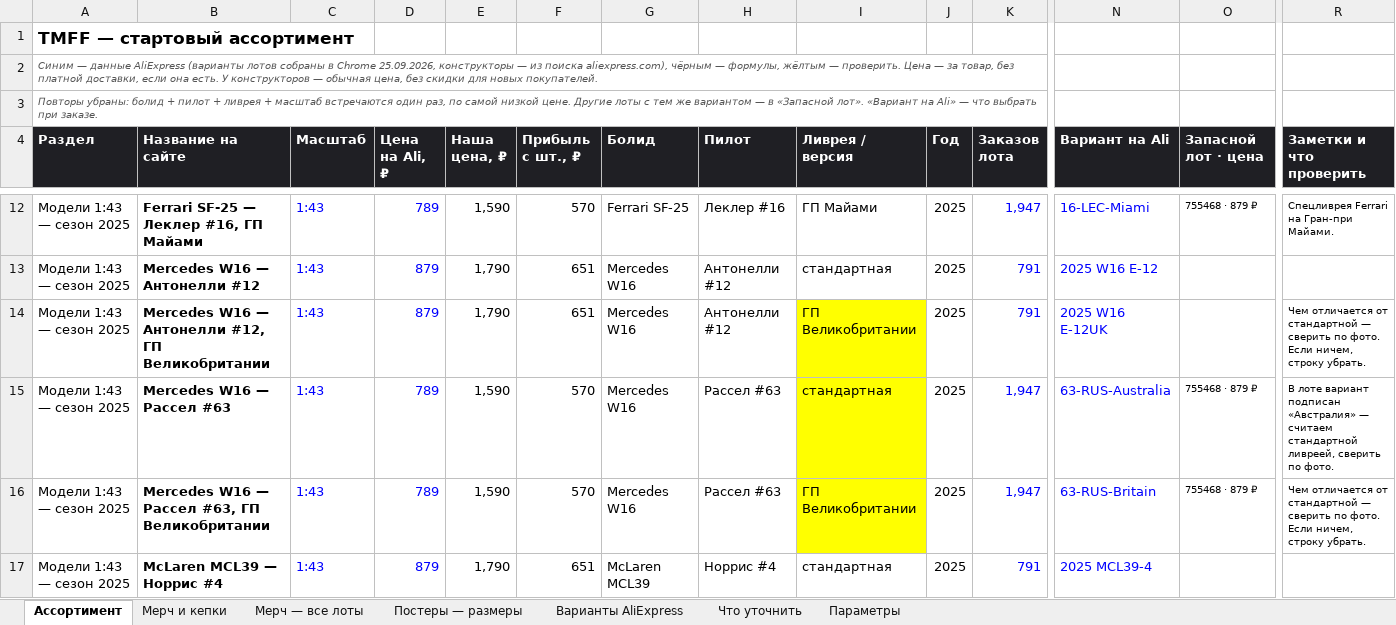
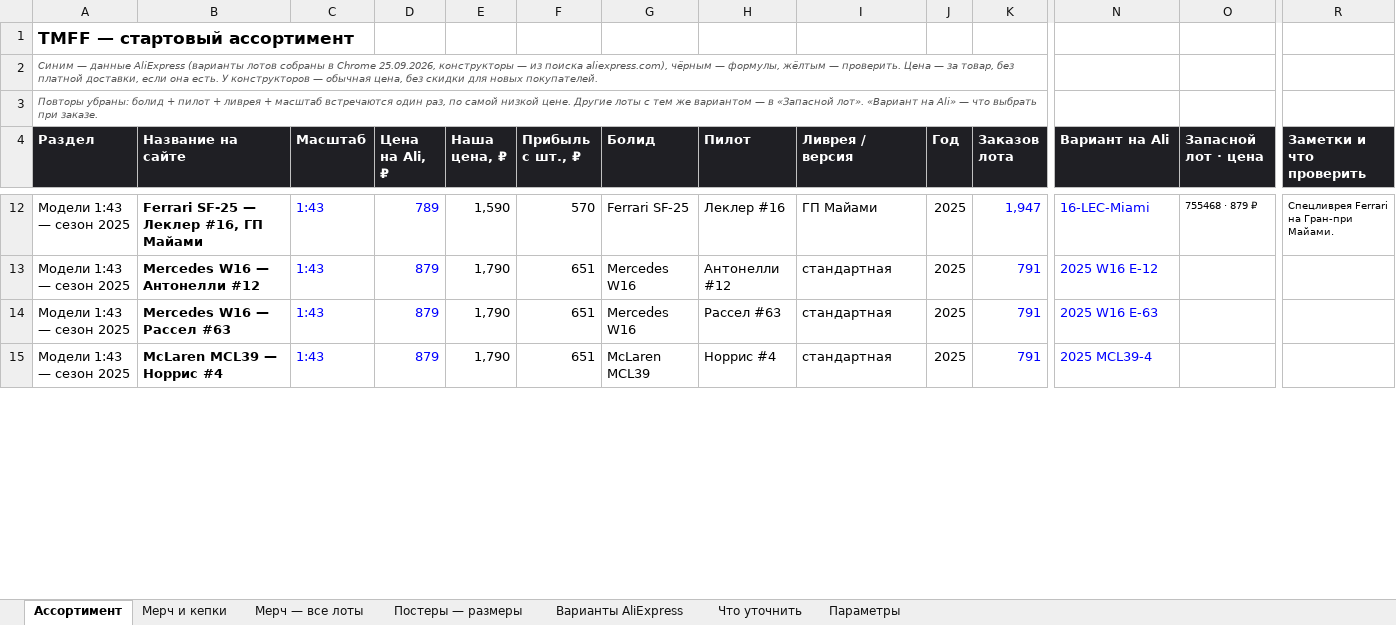
Before and after one commit to rjgcntgrtw-blip/TEst, an Excel workbook: f1-shop/data/tmff-assortment.xlsx, sheet Ассортимент, drawn as a sheet; only a part is shown, gaps mark what is left out; values as stored, in another font and other column widths than the file's, no borders; charts and pictures and conditional formats not drawn; removed rows and columns are numbered as before the commit, all else as after; rows hold the shown columns only; the diff covers the shown part only; the diff names each change by its address in the sheet, - before the commit and + after, or states it on an @@ line.

```diff
--- a/f1-shop/data/tmff-assortment.xlsx (sheet Ассортимент)
+++ b/f1-shop/data/tmff-assortment.xlsx (sheet Ассортимент)
-row 14: Модели 1:43 — сезон 2025 | Mercedes W16 — Антонелли #12, ГП Великобритании | 1:43 | 879 | 1,790 | 651 | Mercedes W16 | Антонелли #12 | ГП Великобритании | 2025 | 791 | 2025 W16 E-12UK |  | Чем отличается от стандартной — сверить по фото. Если ничем, строку убрать.
-D14 (Цена на Ali, ₽): 789
+D14 (Цена на Ali, ₽): 879
-E14 (Наша цена, ₽): 1,590
+E14 (Наша цена, ₽): 1,790
-F14 (Прибыль с шт., ₽): 570
+F14 (Прибыль с шт., ₽): 651
-I14 fill: #FFFF00
+I14 fill: none
-K14 (Заказов лота): 1,947
+K14 (Заказов лота): 791
-N14 (Вариант на Ali): 63-RUS-Australia
+N14 (Вариант на Ali): 2025 W16 E-63
-O14 (Запасной лот · цена): 755468 · 879 ₽
+O14 (Запасной лот · цена): (empty)
-R14 (Заметки и что проверить): В лоте вариант подписан «Австралия» — считаем стандартной ливреей, сверить по фото.
+R14 (Заметки и что проверить): (empty)
-row 16: Модели 1:43 — сезон 2025 | Mercedes W16 — Рассел #63, ГП Великобритании | 1:43 | 789 | 1,590 | 570 | Mercedes W16 | Рассел #63 | ГП Великобритании | 2025 | 1,947 | 63-RUS-Britain | 755468 · 879 ₽ | Чем отличается от стандартной — сверить по фото. Если ничем, строку убрать.
```
Also changed, not shown: 4 removed rows, 29 edited cells and cell formats elsewhere in this sheet, sheet Варианты AliExpress, sheet Что уточнить, formulas that keep their value.
